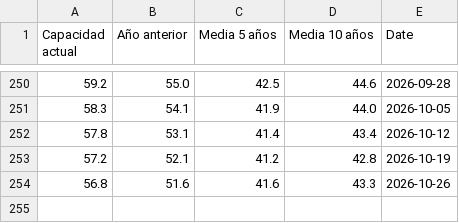
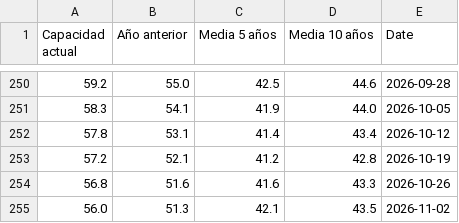
Before and after one commit to Newtral-datos/embalses_automatico, a CSV file: graficos/linea/datos.csv, drawn as a sheet; only a part is shown, gaps mark what is left out; the diff names each change by its address in the sheet, - before the commit and + after, or states it on an @@ line.

```diff
--- a/graficos/linea/datos.csv
+++ b/graficos/linea/datos.csv
+row 255: 56.0 | 51.3 | 42.1 | 43.5 | 2026-11-02
```
Also changed, not shown: historicos/linea.csv, 1 other file.
